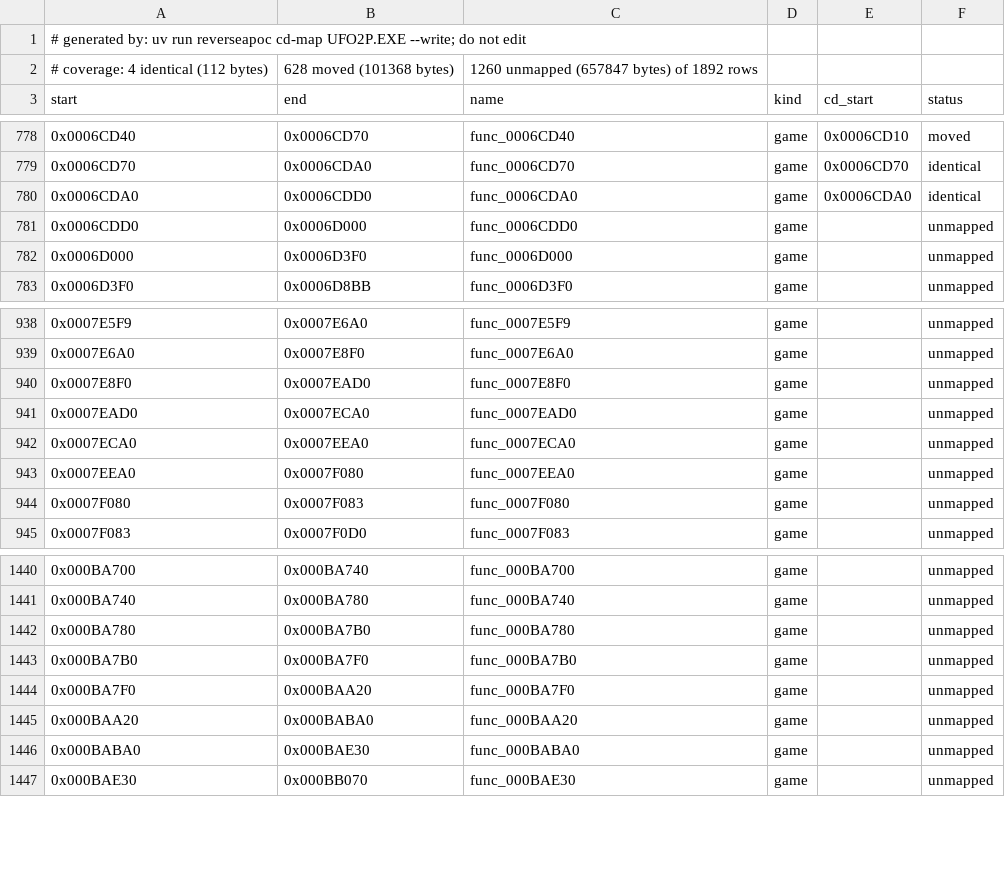
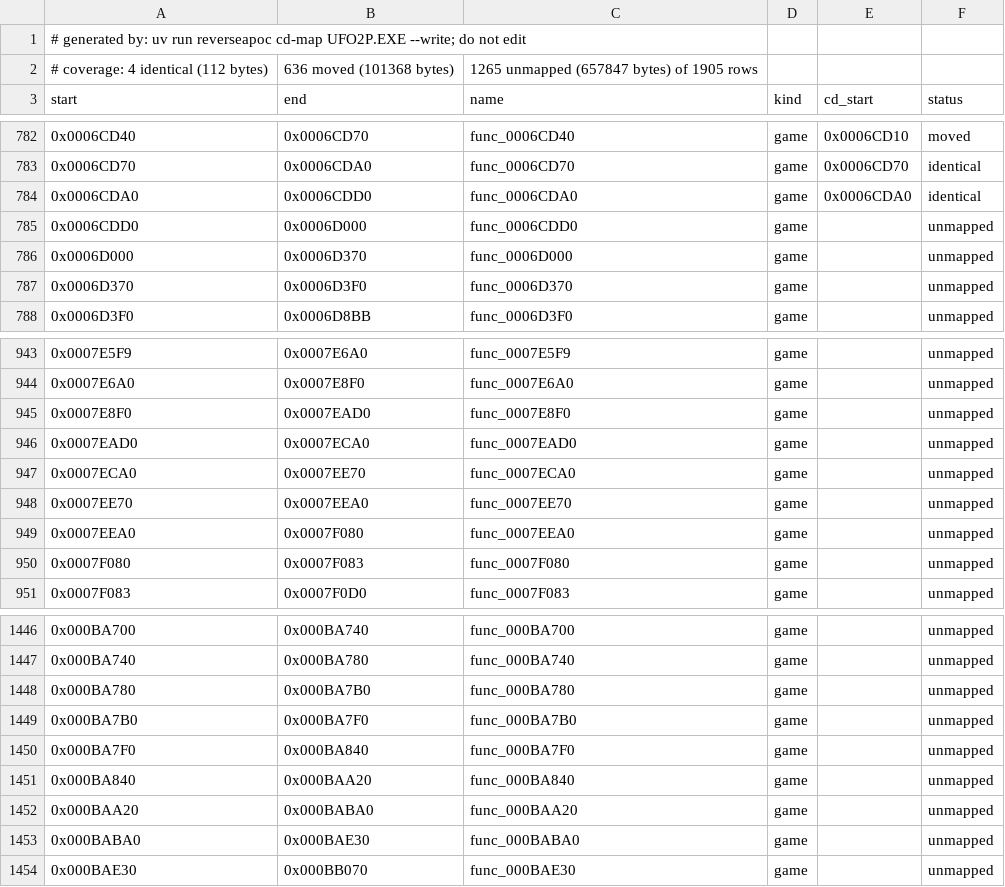
Before and after one commit to ayrtondenner/ReverseApoc, a CSV file: config/ufo2p/cd-map.csv, drawn as a sheet; only a part is shown, gaps mark what is left out; the diff covers the shown part only.

```diff
--- a/config/ufo2p/cd-map.csv
+++ b/config/ufo2p/cd-map.csv
@@ -1,3 +1,3 @@
 # generated by: uv run reverseapoc cd-map UFO2P.EXE --write; do not edit
-# coverage: 4 identical (112 bytes), 628 moved (101368 bytes), 1260 unmapped (657847 bytes) of 1892 rows
+# coverage: 4 identical (112 bytes), 636 moved (101368 bytes), 1265 unmapped (657847 bytes) of 1905 rows
 start,end,name,kind,cd_start,status
@@ -781,3 +785,4 @@ start,end,name,kind,cd_start,status
 0x0006CDD0,0x0006D000,func_0006CDD0,game,,unmapped
-0x0006D000,0x0006D3F0,func_0006D000,game,,unmapped
+0x0006D000,0x0006D370,func_0006D000,game,,unmapped
+0x0006D370,0x0006D3F0,func_0006D370,game,,unmapped
 0x0006D3F0,0x0006D8BB,func_0006D3F0,game,,unmapped
@@ -941,3 +946,4 @@ start,end,name,kind,cd_start,status
 0x0007EAD0,0x0007ECA0,func_0007EAD0,game,,unmapped
-0x0007ECA0,0x0007EEA0,func_0007ECA0,game,,unmapped
+0x0007ECA0,0x0007EE70,func_0007ECA0,game,,unmapped
+0x0007EE70,0x0007EEA0,func_0007EE70,game,,unmapped
 0x0007EEA0,0x0007F080,func_0007EEA0,game,,unmapped
@@ -1443,3 +1449,4 @@ start,end,name,kind,cd_start,status
 0x000BA7B0,0x000BA7F0,func_000BA7B0,game,,unmapped
-0x000BA7F0,0x000BAA20,func_000BA7F0,game,,unmapped
+0x000BA7F0,0x000BA840,func_000BA7F0,game,,unmapped
+0x000BA840,0x000BAA20,func_000BA840,game,,unmapped
 0x000BAA20,0x000BABA0,func_000BAA20,game,,unmapped
```
Also changed, not shown: 10 added rows and 4 edited cells elsewhere in this file, config/tacp/cd-map.csv.
